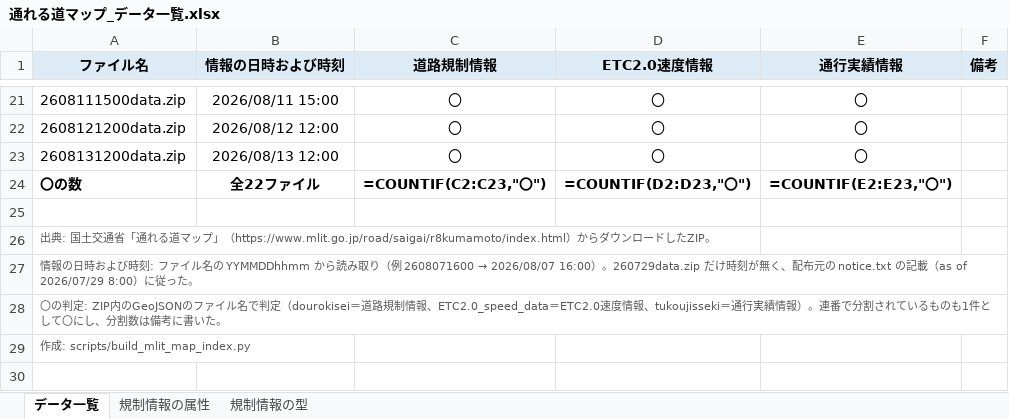
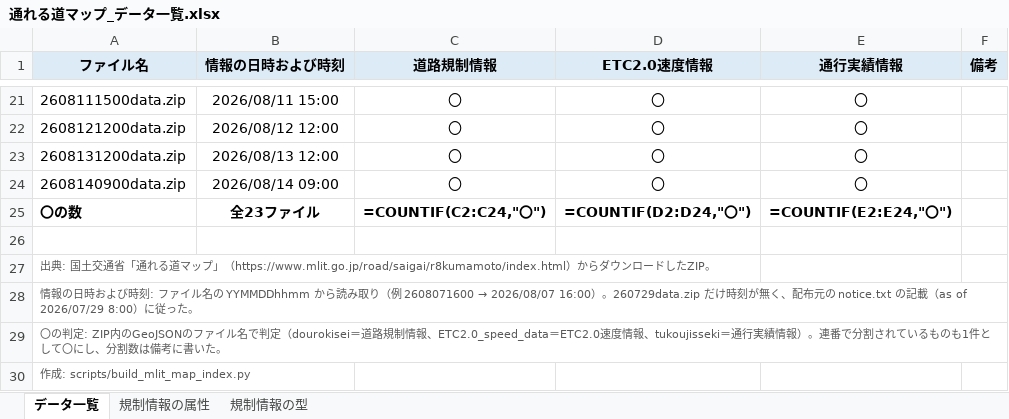
Before and after one commit to centrixuge/kumamoto-earthquake-traffic-map, an Excel workbook: data/mlit_r8kumamoto_map/通れる道マップ_データ一覧.xlsx, sheet データ一覧, drawn as a sheet; only a part is shown, gaps mark what is left out; values as stored, in another font and other column widths than the file's, no borders; formulas without a stored value are shown as written; addresses are those after the commit; the diff names each change by its address in the sheet, - before the commit and + after, or states it on an @@ line.

```diff
--- a/data/mlit_r8kumamoto_map/通れる道マップ_データ一覧.xlsx (sheet データ一覧)
+++ b/data/mlit_r8kumamoto_map/通れる道マップ_データ一覧.xlsx (sheet データ一覧)
+row 24: 2608140900data.zip | 2026/08/14 09:00 | 〇 | 〇 | 〇
-B25 (情報の日時および時刻): 全22ファイル
+B25 (情報の日時および時刻): 全23ファイル
-C25 (道路規制情報): =COUNTIF(C2:C23,"〇")
+C25 (道路規制情報): =COUNTIF(C2:C24,"〇")
-D25 (ETC2.0速度情報): =COUNTIF(D2:D23,"〇")
+D25 (ETC2.0速度情報): =COUNTIF(D2:D24,"〇")
-E25 (通行実績情報): =COUNTIF(E2:E23,"〇")
+E25 (通行実績情報): =COUNTIF(E2:E24,"〇")
```
Also changed, not shown: sheet 規制情報の属性, sheet 規制情報の型, 4 other files.
